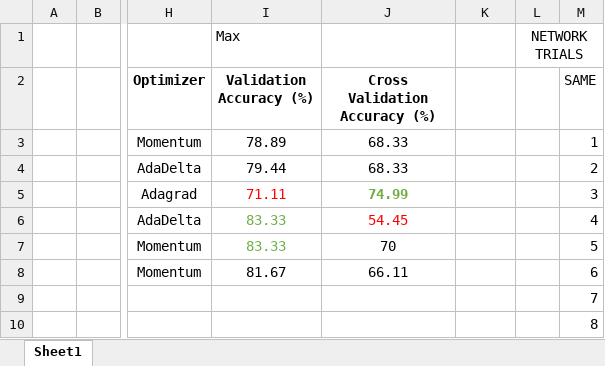
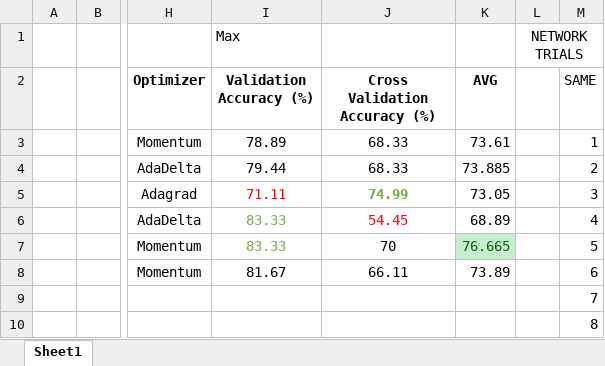
Before and after one commit to drmohler/Neural_Networks, an Excel workbook: Assignments/Assignment4/HW4_results.xlsx, sheet Sheet1, drawn as a sheet; only a part is shown, gaps mark what is left out; values as stored, in another font and other column widths than the file's, no borders; the diff names each change by its address in the sheet, - before the commit and + after, or states it on an @@ line.

```diff
--- a/Assignments/Assignment4/HW4_results.xlsx (sheet Sheet1)
+++ b/Assignments/Assignment4/HW4_results.xlsx (sheet Sheet1)
-K2: (empty)
+K2: AVG
-K3 (AVG): (empty)
+K3 (AVG): 73.61
-K4 (AVG): (empty)
+K4 (AVG): 73.885
-K5 (AVG): (empty)
+K5 (AVG): 73.05
-K6 (AVG): (empty)
+K6 (AVG): 68.89
-K7 (AVG): (empty)
+K7 (AVG): 76.665
-K7 fill: none
+K7 fill: #C6EFCE
-K8 (AVG): (empty)
+K8 (AVG): 73.89
```
Also changed, not shown: 1 other file.
